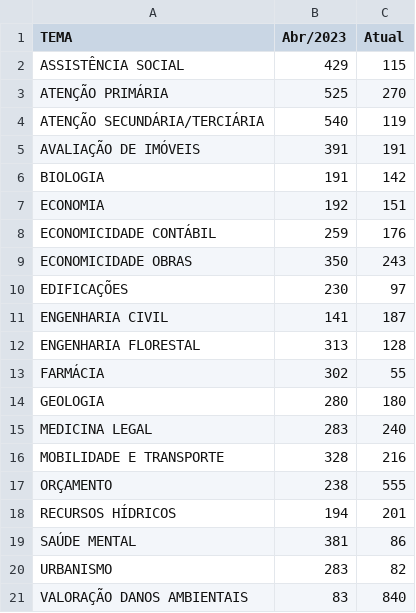
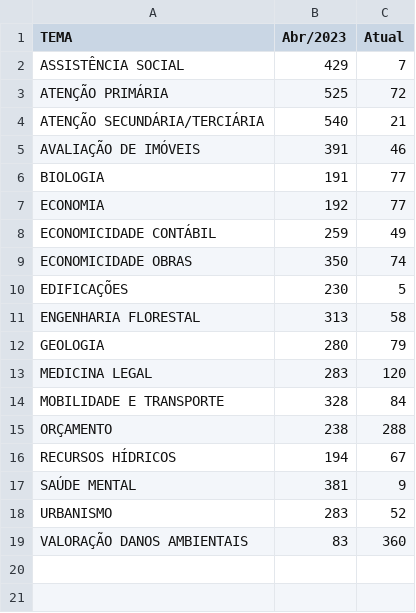
Before and after one commit to pedropaixaomprj/datawrapper-gate, a CSV file: tempo_previsto_backlog.csv, drawn as a sheet.

Commit message:
Dados de acervo atualizados

```diff
--- a/tempo_previsto_backlog.csv
+++ b/tempo_previsto_backlog.csv
@@ -1,21 +1,19 @@
 TEMA,Abr/2023,Atual
-ASSISTÊNCIA SOCIAL,429,115
-ATENÇÃO PRIMÁRIA,525,270
-ATENÇÃO SECUNDÁRIA/TERCIÁRIA,540,119
-AVALIAÇÃO DE IMÓVEIS,391,191
-BIOLOGIA,191,142
-ECONOMIA,192,151
-ECONOMICIDADE CONTÁBIL,259,176
-ECONOMICIDADE OBRAS,350,243
-EDIFICAÇÕES,230,97
-ENGENHARIA CIVIL,141,187
-ENGENHARIA FLORESTAL,313,128
-FARMÁCIA,302,55
-GEOLOGIA,280,180
-MEDICINA LEGAL,283,240
-MOBILIDADE E TRANSPORTE,328,216
-ORÇAMENTO,238,555
-RECURSOS HÍDRICOS,194,201
-SAÚDE MENTAL,381,86
-URBANISMO,283,82
-VALORAÇÃO DANOS AMBIENTAIS,83,840
+ASSISTÊNCIA SOCIAL,429,7
+ATENÇÃO PRIMÁRIA,525,72
+ATENÇÃO SECUNDÁRIA/TERCIÁRIA,540,21
+AVALIAÇÃO DE IMÓVEIS,391,46
+BIOLOGIA,191,77
+ECONOMIA,192,77
+ECONOMICIDADE CONTÁBIL,259,49
+ECONOMICIDADE OBRAS,350,74
+EDIFICAÇÕES,230,5
+ENGENHARIA FLORESTAL,313,58
+GEOLOGIA,280,79
+MEDICINA LEGAL,283,120
+MOBILIDADE E TRANSPORTE,328,84
+ORÇAMENTO,238,288
+RECURSOS HÍDRICOS,194,67
+SAÚDE MENTAL,381,9
+URBANISMO,283,52
+VALORAÇÃO DANOS AMBIENTAIS,83,360
```
